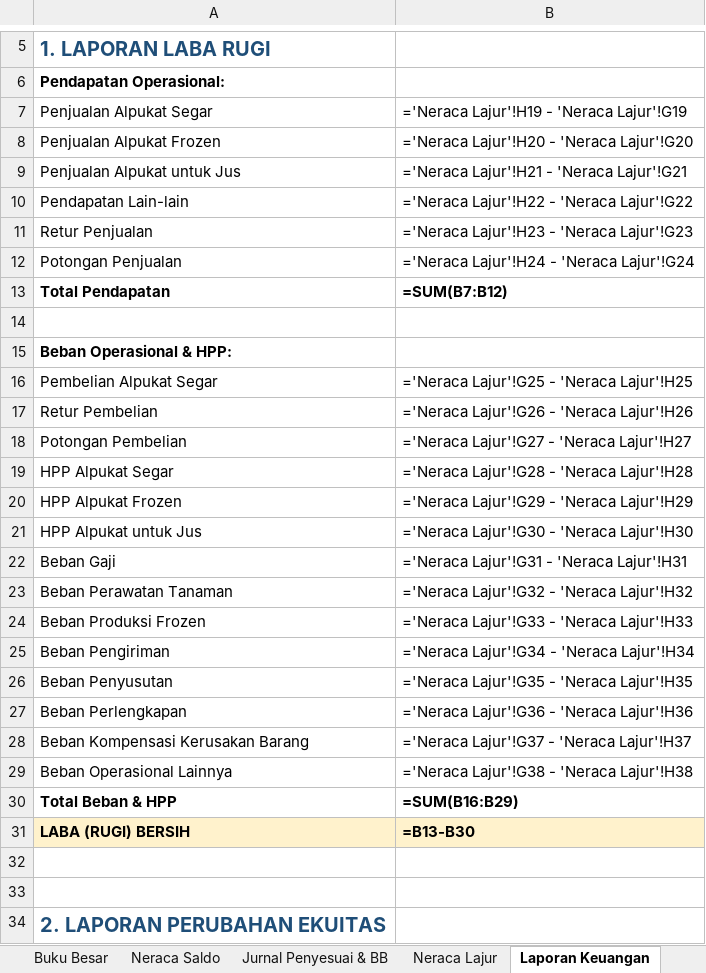
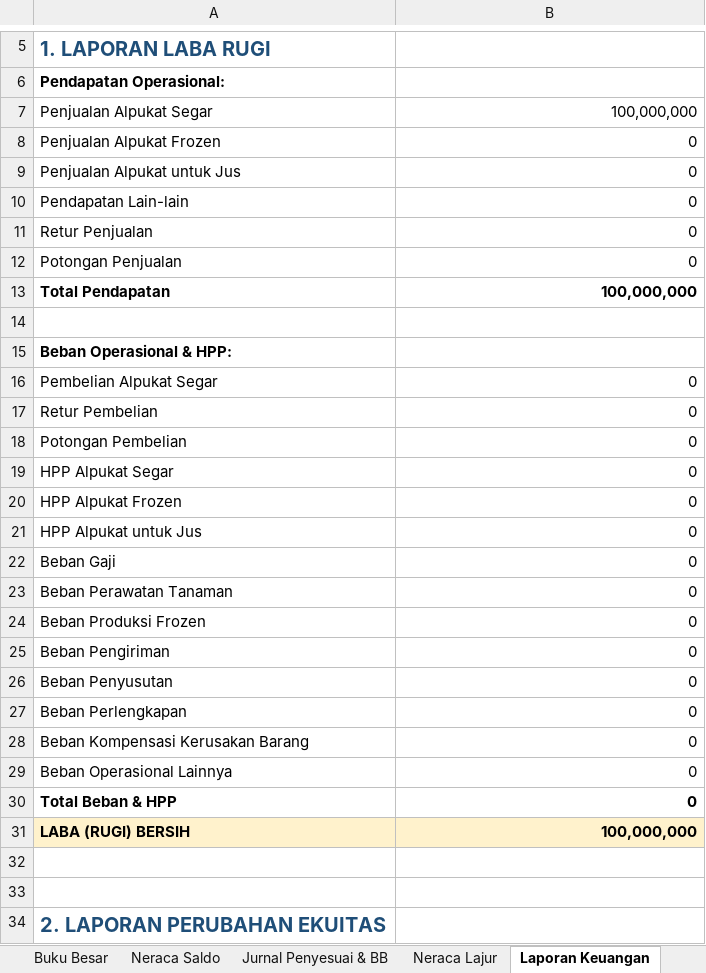
Before and after one commit to MuafiyaYusriyyah/Ambarawa-Avocado, an Excel workbook: Siklus_Akuntansi_Ambarawa_Avocado 102.xlsx, sheet Laporan Keuangan, drawn as a sheet; only a part is shown, gaps mark what is left out; values as stored, in another font and other column widths than the file's, no borders; formulas without a stored value are shown as written; the diff covers the shown part only; the diff names each change by its address in the sheet, - before the commit and + after, or states it on an @@ line.

```diff
--- a/Siklus_Akuntansi_Ambarawa_Avocado 102.xlsx (sheet Laporan Keuangan)
+++ b/Siklus_Akuntansi_Ambarawa_Avocado 102.xlsx (sheet Laporan Keuangan)
-B7: ='Neraca Lajur'!H19 - 'Neraca Lajur'!G19
+B7: 100,000,000
-B8: ='Neraca Lajur'!H20 - 'Neraca Lajur'!G20
+B8: 0
-B9: ='Neraca Lajur'!H21 - 'Neraca Lajur'!G21
+B9: 0
-B10: ='Neraca Lajur'!H22 - 'Neraca Lajur'!G22
+B10: 0
-B11: ='Neraca Lajur'!H23 - 'Neraca Lajur'!G23
+B11: 0
-B12: ='Neraca Lajur'!H24 - 'Neraca Lajur'!G24
+B12: 0
-B13: =SUM(B7:B12)
+B13: 100,000,000
-B16: ='Neraca Lajur'!G25 - 'Neraca Lajur'!H25
+B16: 0
-B17: ='Neraca Lajur'!G26 - 'Neraca Lajur'!H26
+B17: 0
-B18: ='Neraca Lajur'!G27 - 'Neraca Lajur'!H27
+B18: 0
-B19: ='Neraca Lajur'!G28 - 'Neraca Lajur'!H28
+B19: 0
-B20: ='Neraca Lajur'!G29 - 'Neraca Lajur'!H29
+B20: 0
-B21: ='Neraca Lajur'!G30 - 'Neraca Lajur'!H30
+B21: 0
-B22: ='Neraca Lajur'!G31 - 'Neraca Lajur'!H31
+B22: 0
-B23: ='Neraca Lajur'!G32 - 'Neraca Lajur'!H32
+B23: 0
-B24: ='Neraca Lajur'!G33 - 'Neraca Lajur'!H33
+B24: 0
-B25: ='Neraca Lajur'!G34 - 'Neraca Lajur'!H34
+B25: 0
-B26: ='Neraca Lajur'!G35 - 'Neraca Lajur'!H35
+B26: 0
-B27: ='Neraca Lajur'!G36 - 'Neraca Lajur'!H36
+B27: 0
-B28: ='Neraca Lajur'!G37 - 'Neraca Lajur'!H37
+B28: 0
-B29: ='Neraca Lajur'!G38 - 'Neraca Lajur'!H38
+B29: 0
-B30: =SUM(B16:B29)
+B30: 0
-B31: =B13-B30
+B31: 100,000,000
```
Also changed, not shown: 18 edited cells elsewhere in this sheet, sheet Neraca Lajur, sheet NS Setelah Penutupan, sheet Jurnal Penutup, sheet Jurnal Penyesuai & BB, sheet Neraca Saldo, sheet Jurnal Umum, 6 other files.
